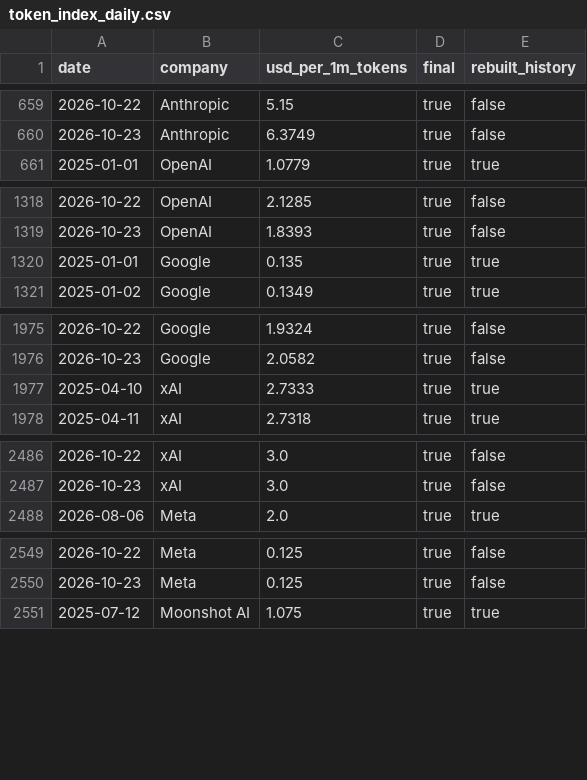
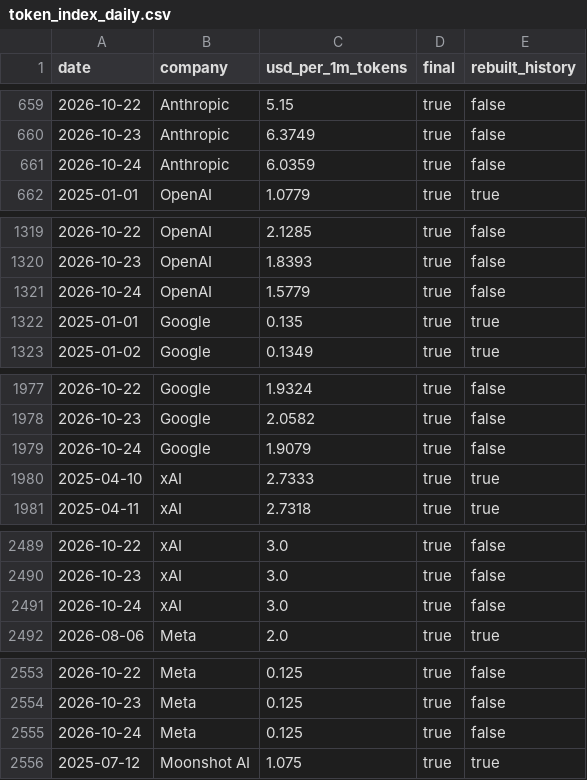
Before and after one commit to renshuBTC/compute-screener, a CSV file: data/token_index_daily.csv, drawn as a sheet; only a part is shown, gaps mark what is left out; the diff covers the shown part only; the diff names each change by its address in the sheet, - before the commit and + after, or states it on an @@ line.

```diff
--- a/data/token_index_daily.csv
+++ b/data/token_index_daily.csv
+row 661: 2026-10-24 | Anthropic | 6.0359 | true | false
+row 1321: 2026-10-24 | OpenAI | 1.5779 | true | false
+row 1979: 2026-10-24 | Google | 1.9079 | true | false
+row 2491: 2026-10-24 | xAI | 3.0 | true | false
+row 2555: 2026-10-24 | Meta | 0.125 | true | false
```
Also changed, not shown: 5 added rows elsewhere in this file, data/gpu_index_daily.csv, data/gpu_providers_latest.csv, 3 other files.
